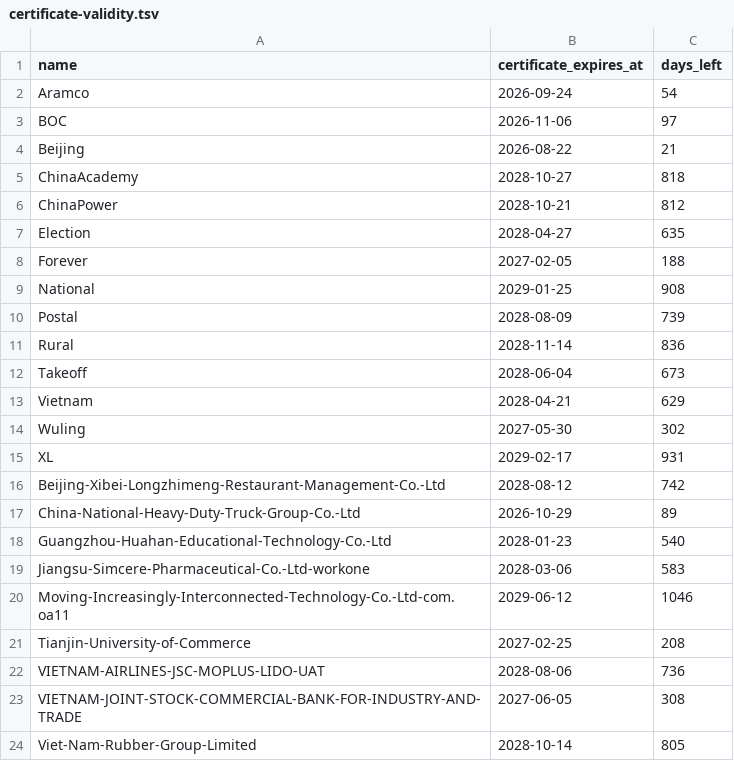
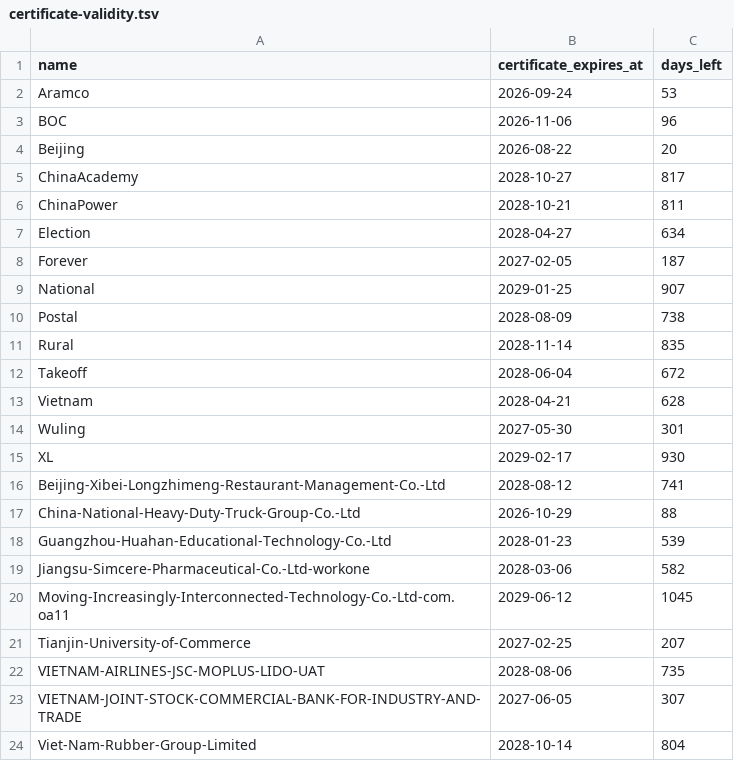
Before and after one commit to A5x0/SideInstaller, a TSV file: output/certificate-validity.tsv, drawn as a sheet.

```diff
--- a/output/certificate-validity.tsv
+++ b/output/certificate-validity.tsv
@@ -1,24 +1,24 @@
 name	certificate_expires_at	days_left
-Aramco	2026-09-24	54
-BOC	2026-11-06	97
-Beijing	2026-08-22	21
-ChinaAcademy	2028-10-27	818
-ChinaPower	2028-10-21	812
-Election	2028-04-27	635
-Forever	2027-02-05	188
-National	2029-01-25	908
-Postal	2028-08-09	739
-Rural	2028-11-14	836
-Takeoff	2028-06-04	673
-Vietnam	2028-04-21	629
-Wuling	2027-05-30	302
-XL	2029-02-17	931
-Beijing-Xibei-Longzhimeng-Restaurant-Management-Co.-Ltd	2028-08-12	742
-China-National-Heavy-Duty-Truck-Group-Co.-Ltd	2026-10-29	89
-Guangzhou-Huahan-Educational-Technology-Co.-Ltd	2028-01-23	540
-Jiangsu-Simcere-Pharmaceutical-Co.-Ltd-workone	2028-03-06	583
-Moving-Increasingly-Interconnected-Technology-Co.-Ltd-com.oa11	2029-06-12	1046
-Tianjin-University-of-Commerce	2027-02-25	208
-VIETNAM-AIRLINES-JSC-MOPLUS-LIDO-UAT	2028-08-06	736
-VIETNAM-JOINT-STOCK-COMMERCIAL-BANK-FOR-INDUSTRY-AND-TRADE	2027-06-05	308
-Viet-Nam-Rubber-Group-Limited	2028-10-14	805
+Aramco	2026-09-24	53
+BOC	2026-11-06	96
+Beijing	2026-08-22	20
+ChinaAcademy	2028-10-27	817
+ChinaPower	2028-10-21	811
+Election	2028-04-27	634
+Forever	2027-02-05	187
+National	2029-01-25	907
+Postal	2028-08-09	738
+Rural	2028-11-14	835
+Takeoff	2028-06-04	672
+Vietnam	2028-04-21	628
+Wuling	2027-05-30	301
+XL	2029-02-17	930
+Beijing-Xibei-Longzhimeng-Restaurant-Management-Co.-Ltd	2028-08-12	741
+China-National-Heavy-Duty-Truck-Group-Co.-Ltd	2026-10-29	88
+Guangzhou-Huahan-Educational-Technology-Co.-Ltd	2028-01-23	539
+Jiangsu-Simcere-Pharmaceutical-Co.-Ltd-workone	2028-03-06	582
+Moving-Increasingly-Interconnected-Technology-Co.-Ltd-com.oa11	2029-06-12	1045
+Tianjin-University-of-Commerce	2027-02-25	207
+VIETNAM-AIRLINES-JSC-MOPLUS-LIDO-UAT	2028-08-06	735
+VIETNAM-JOINT-STOCK-COMMERCIAL-BANK-FOR-INDUSTRY-AND-TRADE	2027-06-05	307
+Viet-Nam-Rubber-Group-Limited	2028-10-14	804
```
Also changed, not shown: 24 other files.
